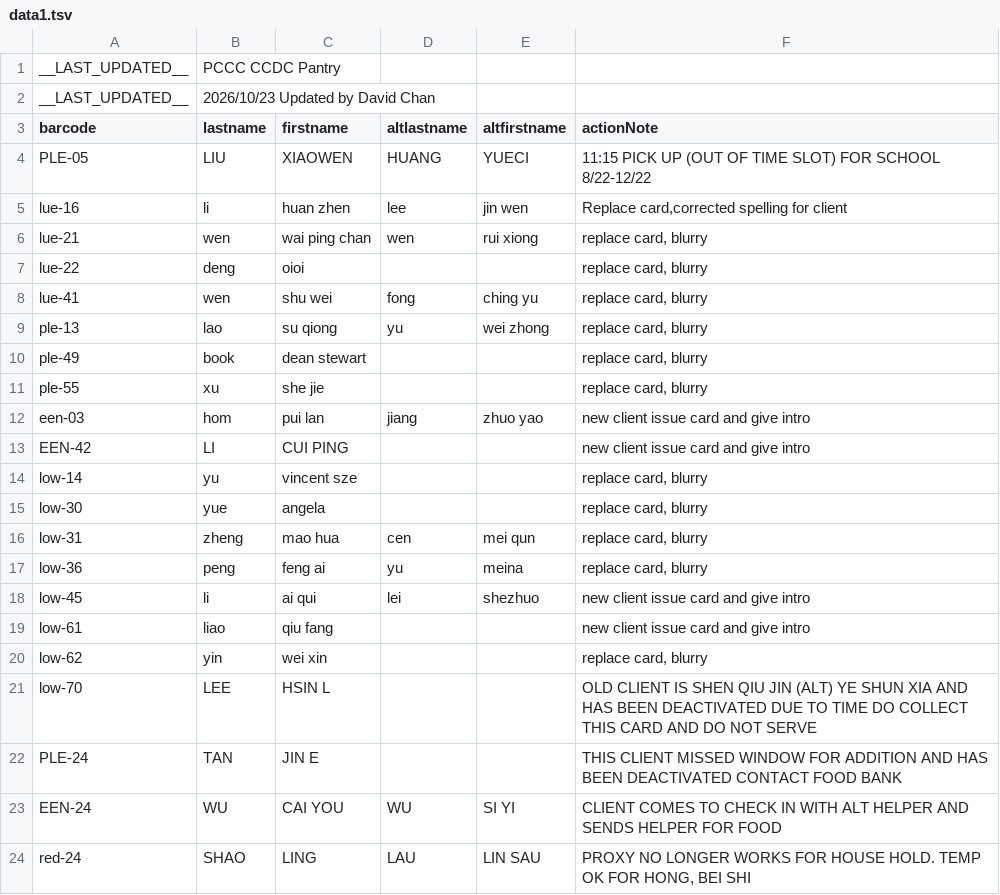
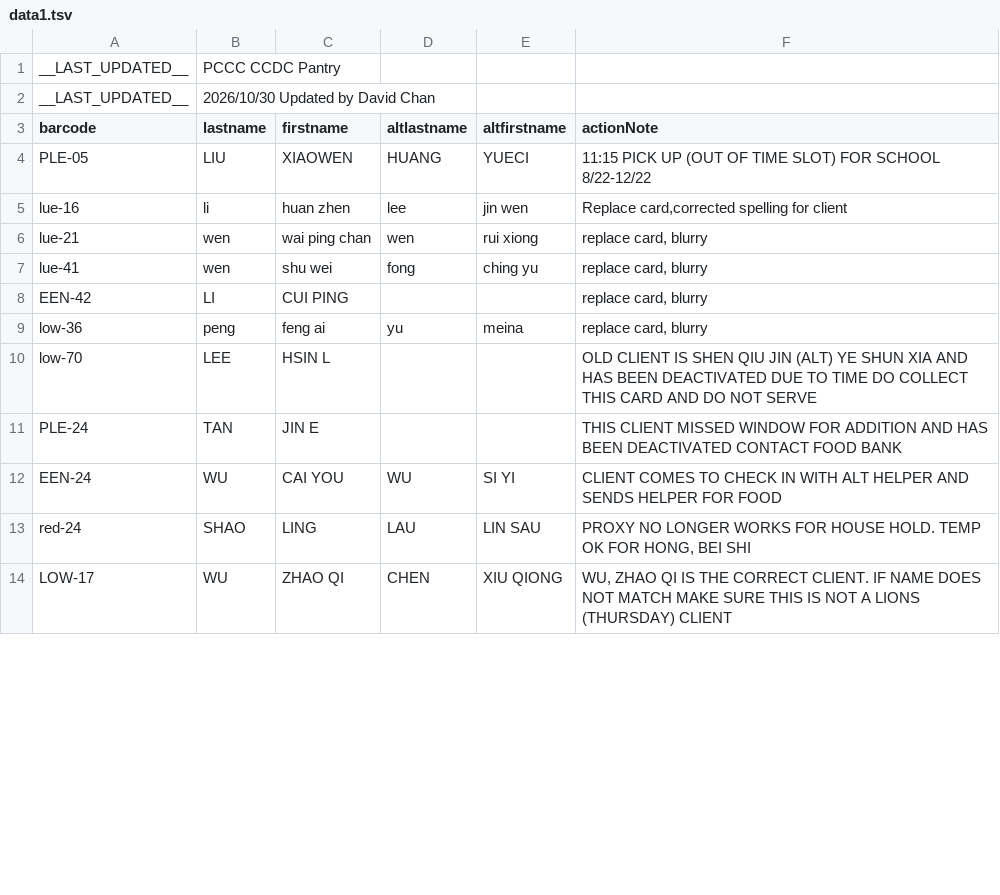
Before and after one commit to PCCSF-FOODPANTRY/PCCC-Cards, a TSV file: data1.tsv, drawn as a sheet; only a part is shown; the shorter side is filled out with more unchanged rows; the diff covers the shown part only.

```diff
--- a/data1.tsv
+++ b/data1.tsv
@@ -1,3 +1,3 @@
 __LAST_UPDATED__	PCCC CCDC Pantry
-__LAST_UPDATED__	2026/10/23 Updated by David Chan
+__LAST_UPDATED__	2026/10/30 Updated by David Chan
 barcode	lastname	firstname	altlastname	altfirstname	actionNote
@@ -6,16 +6,5 @@ lue-16	li	huan zhen	lee	jin wen	Replace card,corrected spelling for client
 lue-21	wen	wai ping chan	wen	rui xiong	replace card, blurry
-lue-22	deng	oioi			replace card, blurry
 lue-41	wen	shu wei	fong	ching yu	replace card, blurry
-ple-13	lao	su qiong	yu	wei zhong	replace card, blurry
-ple-49	book	dean stewart			replace card, blurry
-ple-55	xu	she jie			replace card, blurry
-een-03	hom	pui lan	jiang	zhuo yao	new client issue card and give intro
-EEN-42	LI	CUI PING			new client issue card and give intro
-low-14	yu	vincent sze			replace card, blurry
-low-30	yue	angela			replace card, blurry
-low-31	zheng	mao hua	cen	mei qun	replace card, blurry
+EEN-42	LI	CUI PING			replace card, blurry
 low-36	peng	feng ai	yu	meina	replace card, blurry
-low-45	li	ai qui	lei	shezhuo	new client issue card and give intro
-low-61	liao	qiu fang			new client issue card and give intro
-low-62	yin	wei xin			replace card, blurry
 low-70	LEE	HSIN L			OLD CLIENT IS SHEN QIU JIN (ALT) YE SHUN XIA AND HAS BEEN DEACTIVATED DUE TO TIME DO COLLECT THIS CARD AND DO NOT SERVE
```
Also changed, not shown: 22 added rows and 5 removed rows elsewhere in this file.
